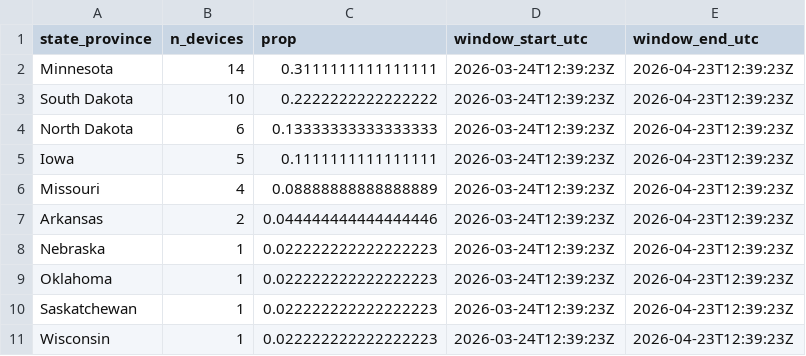
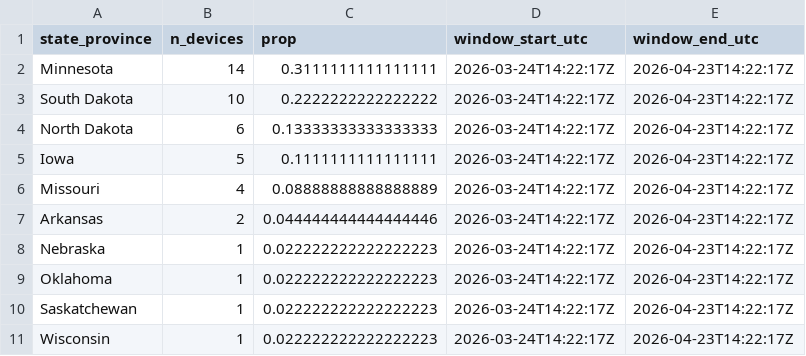
Before and after one commit to askrenr/TransmitterUpdate, a CSV file: docs/data/state_province_proportions.csv, drawn as a sheet.

```diff
--- a/docs/data/state_province_proportions.csv
+++ b/docs/data/state_province_proportions.csv
@@ -1,11 +1,11 @@
 state_province,n_devices,prop,window_start_utc,window_end_utc
-Minnesota,14,0.3111111111111111,2026-03-24T12:39:23Z,2026-04-23T12:39:23Z
-South Dakota,10,0.2222222222222222,2026-03-24T12:39:23Z,2026-04-23T12:39:23Z
-North Dakota,6,0.13333333333333333,2026-03-24T12:39:23Z,2026-04-23T12:39:23Z
-Iowa,5,0.1111111111111111,2026-03-24T12:39:23Z,2026-04-23T12:39:23Z
-Missouri,4,0.08888888888888889,2026-03-24T12:39:23Z,2026-04-23T12:39:23Z
-Arkansas,2,0.044444444444444446,2026-03-24T12:39:23Z,2026-04-23T12:39:23Z
-Nebraska,1,0.022222222222222223,2026-03-24T12:39:23Z,2026-04-23T12:39:23Z
-Oklahoma,1,0.022222222222222223,2026-03-24T12:39:23Z,2026-04-23T12:39:23Z
-Saskatchewan,1,0.022222222222222223,2026-03-24T12:39:23Z,2026-04-23T12:39:23Z
-Wisconsin,1,0.022222222222222223,2026-03-24T12:39:23Z,2026-04-23T12:39:23Z
+Minnesota,14,0.3111111111111111,2026-03-24T14:22:17Z,2026-04-23T14:22:17Z
+South Dakota,10,0.2222222222222222,2026-03-24T14:22:17Z,2026-04-23T14:22:17Z
+North Dakota,6,0.13333333333333333,2026-03-24T14:22:17Z,2026-04-23T14:22:17Z
+Iowa,5,0.1111111111111111,2026-03-24T14:22:17Z,2026-04-23T14:22:17Z
+Missouri,4,0.08888888888888889,2026-03-24T14:22:17Z,2026-04-23T14:22:17Z
+Arkansas,2,0.044444444444444446,2026-03-24T14:22:17Z,2026-04-23T14:22:17Z
+Nebraska,1,0.022222222222222223,2026-03-24T14:22:17Z,2026-04-23T14:22:17Z
+Oklahoma,1,0.022222222222222223,2026-03-24T14:22:17Z,2026-04-23T14:22:17Z
+Saskatchewan,1,0.022222222222222223,2026-03-24T14:22:17Z,2026-04-23T14:22:17Z
+Wisconsin,1,0.022222222222222223,2026-03-24T14:22:17Z,2026-04-23T14:22:17Z
```
Also changed, not shown: docs/data/device_migration_metrics.csv, docs/data/device_state_province.csv, 27 other files.
